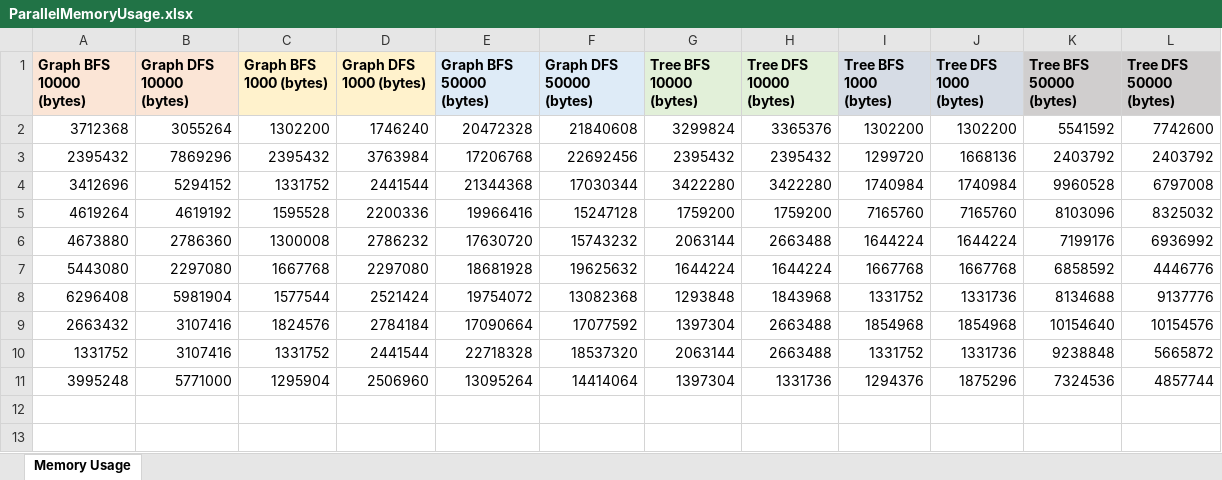
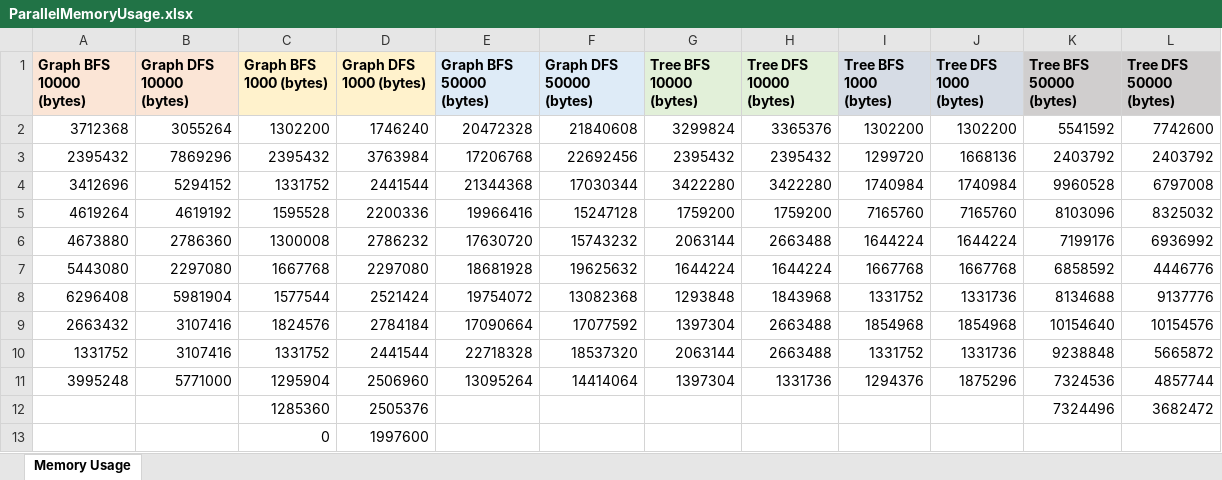
Before and after one commit to Clara2605/SearchAlgorithms, an Excel workbook: src/main/resources/data_output/ParallelMemoryUsage.xlsx, sheet Memory Usage, drawn as a sheet; values as stored, in another font and other column widths than the file's, no borders; charts and pictures not drawn; the diff names each change by its address in the sheet, - before the commit and + after, or states it on an @@ line.

```diff
--- a/src/main/resources/data_output/ParallelMemoryUsage.xlsx (sheet Memory Usage)
+++ b/src/main/resources/data_output/ParallelMemoryUsage.xlsx (sheet Memory Usage)
+row 12:  |  | 1285360 | 2505376 |  |  |  |  |  |  | 7324496 | 3682472
+row 13:  |  | 0 | 1997600
```
Also changed, not shown: charts or pictures, src/main/resources/data_output/ParallelExecutionTimes.xlsx, src/main/resources/data_output/SequentialExecutionTimes.xlsx, 3 other files.
